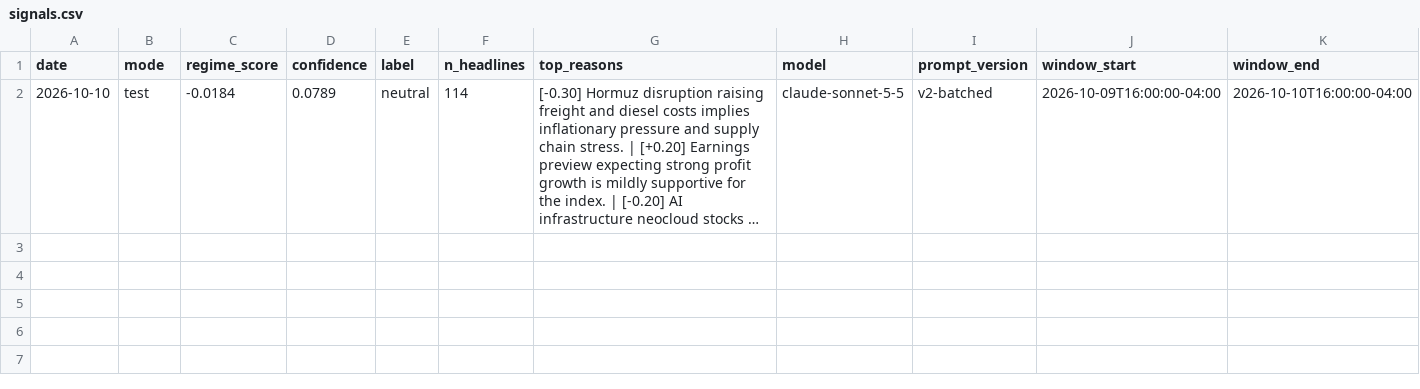
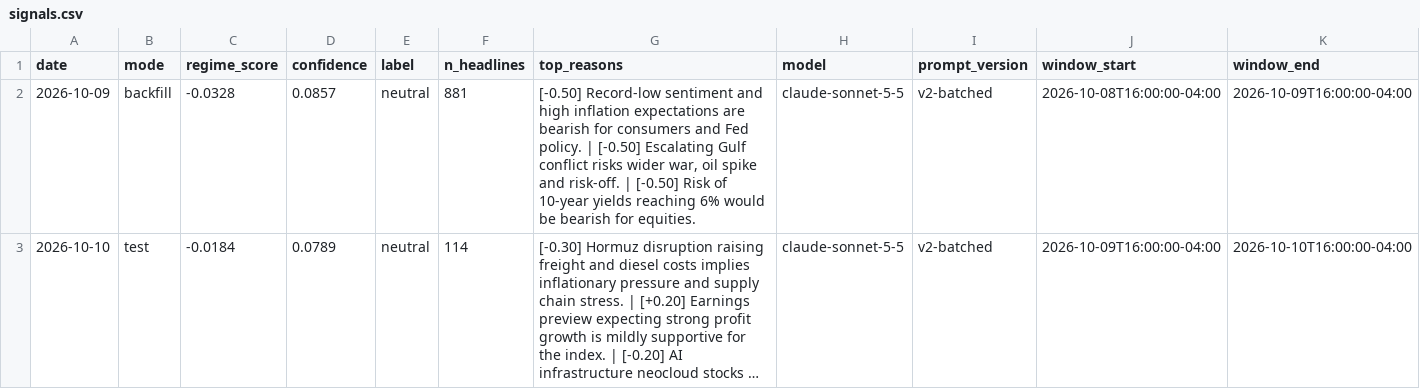
Before and after one commit to batyrkhan9/market-regime-agent, a CSV file: data/signals.csv, drawn as a sheet; long unchanged cells end in …; the diff names each change by its address in the sheet, - before the commit and + after, or states it on an @@ line.

```diff
--- a/data/signals.csv
+++ b/data/signals.csv
+row 2: 2026-10-09 | backfill | -0.0328 | 0.0857 | neutral | 881 | [-0.50] Record-low sentiment and high inflation expectations are bearish for consumers and Fed policy. | [-0.50] Escalating Gulf conflict risks wider war, oil spike and risk-off. | [-0.50] Risk of 10-year yields reaching 6% would be bearish for equities. | claude-sonnet-5-5 | v2-batched | 2026-10-08T16:00:00-04:00 | 2026-10-09T16:00:00-04:00
```
Also changed, not shown: data/market_regime.csv, 1 other file.
